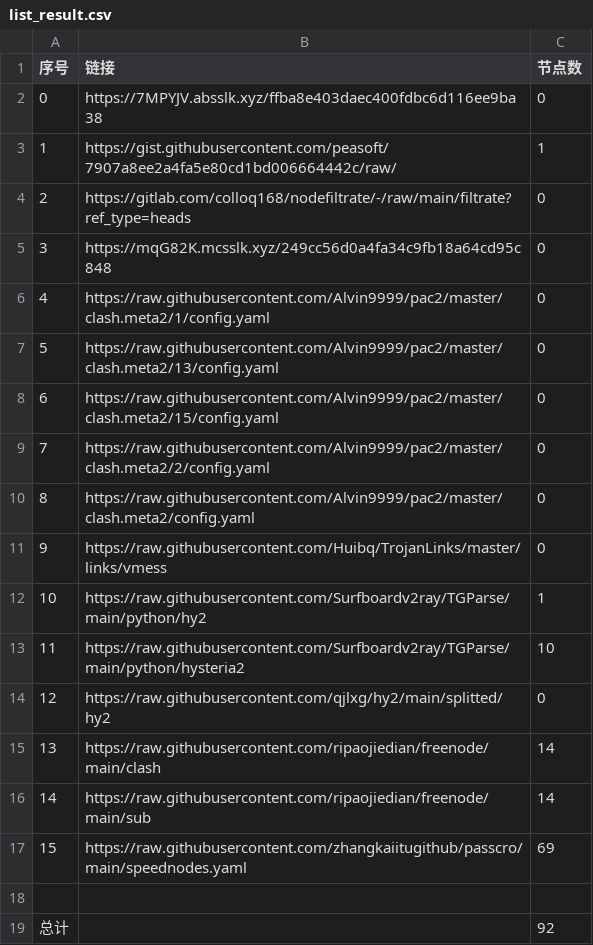
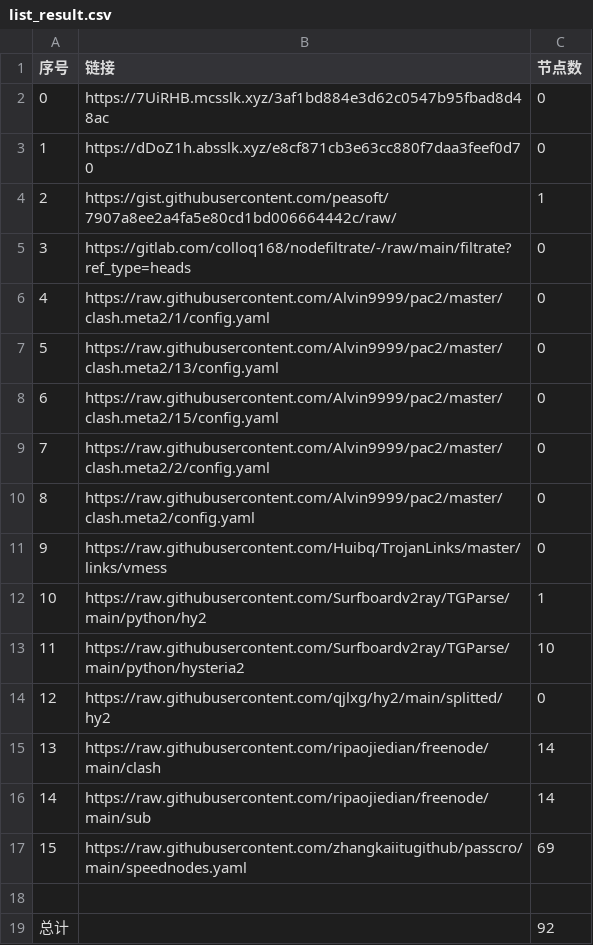
Before and after one commit to my-tv1/NoMoreWalls, a CSV file: list_result.csv, drawn as a sheet; removed rows and columns are numbered as before the commit, all else as after; the diff names each change by its address in the sheet, - before the commit and + after, or states it on an @@ line.

```diff
--- a/list_result.csv
+++ b/list_result.csv
+row 2: 0 | https://7UiRHB.mcsslk.xyz/3af1bd884e3d62c0547b95fbad8d48ac | 0
@@ column A (序号) renumbered between rows 3 and 5 @@
-B3 (链接): https://7MPYJV.absslk.xyz/ffba8e403daec400fdbc6d116ee9ba38
+B3 (链接): https://dDoZ1h.absslk.xyz/e8cf871cb3e63cc880f7daa3feef0d70
-row 5: 3 | https://mqG82K.mcsslk.xyz/249cc56d0a4fa34c9fb18a64cd95c848 | 0
```
Also changed, not shown: 3 other files.
